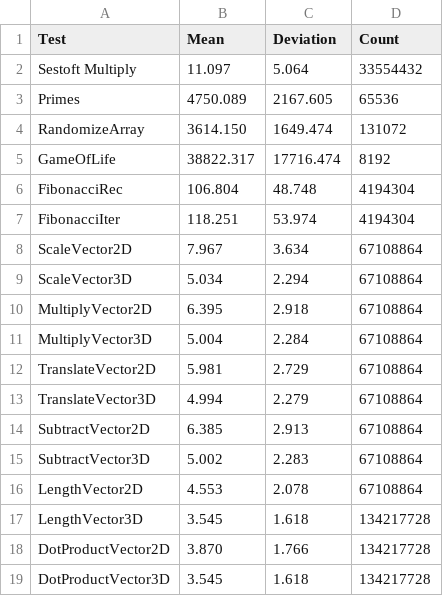
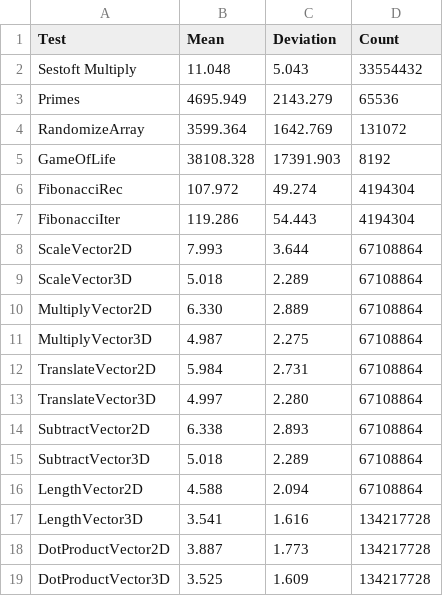
Before and after one commit to sppt-2k19/fsharp-micro-benchmarks, a CSV file: src/mutate-results.csv, drawn as a sheet.

Commit message:
new results

```diff
--- a/src/mutate-results.csv
+++ b/src/mutate-results.csv
@@ -1,19 +1,19 @@
 Test,Mean,Deviation,Count
-Sestoft Multiply,11.097,5.064,33554432
-Primes,4750.089,2167.605,65536
-RandomizeArray,3614.150,1649.474,131072
-GameOfLife,38822.317,17716.474,8192
-FibonacciRec,106.804,48.748,4194304
-FibonacciIter,118.251,53.974,4194304
-ScaleVector2D,7.967,3.634,67108864
-ScaleVector3D,5.034,2.294,67108864
-MultiplyVector2D,6.395,2.918,67108864
-MultiplyVector3D,5.004,2.284,67108864
-TranslateVector2D,5.981,2.729,67108864
-TranslateVector3D,4.994,2.279,67108864
-SubtractVector2D,6.385,2.913,67108864
-SubtractVector3D,5.002,2.283,67108864
-LengthVector2D,4.553,2.078,67108864
-LengthVector3D,3.545,1.618,134217728
-DotProductVector2D,3.870,1.766,134217728
-DotProductVector3D,3.545,1.618,134217728
+Sestoft Multiply,11.048,5.043,33554432
+Primes,4695.949,2143.279,65536
+RandomizeArray,3599.364,1642.769,131072
+GameOfLife,38108.328,17391.903,8192
+FibonacciRec,107.972,49.274,4194304
+FibonacciIter,119.286,54.443,4194304
+ScaleVector2D,7.993,3.644,67108864
+ScaleVector3D,5.018,2.289,67108864
+MultiplyVector2D,6.330,2.889,67108864
+MultiplyVector3D,4.987,2.275,67108864
+TranslateVector2D,5.984,2.731,67108864
+TranslateVector3D,4.997,2.280,67108864
+SubtractVector2D,6.338,2.893,67108864
+SubtractVector3D,5.018,2.289,67108864
+LengthVector2D,4.588,2.094,67108864
+LengthVector3D,3.541,1.616,134217728
+DotProductVector2D,3.887,1.773,134217728
+DotProductVector3D,3.525,1.609,134217728
```
